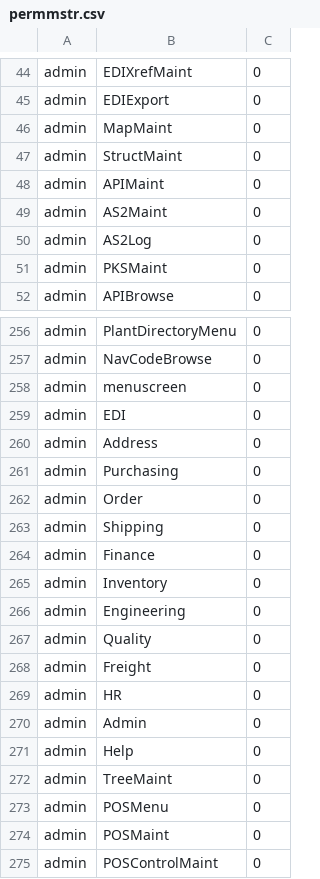
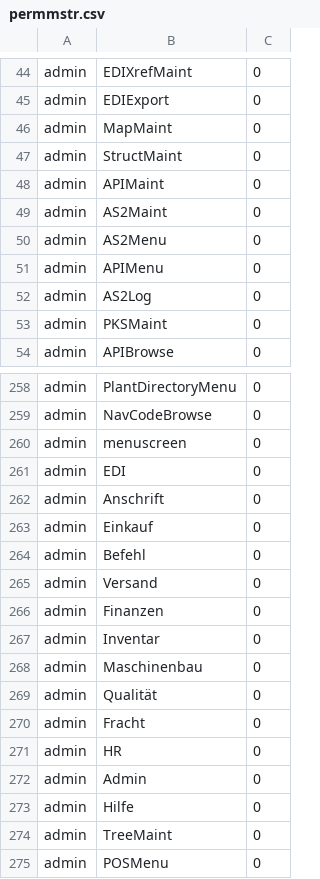
Before and after one commit to karandhot/blueseer, a CSV file: sf/data/de/permmstr.csv, drawn as a sheet; only a part is shown, gaps mark what is left out; the shorter side is filled out with more unchanged rows.

```diff
--- a/sf/data/de/permmstr.csv
+++ b/sf/data/de/permmstr.csv
@@ -49,2 +49,4 @@ admin,APIMaint,0
 admin,AS2Maint,0
+admin,AS2Menu,0
+admin,APIMenu,0
 admin,AS2Log,0
@@ -259,14 +261,14 @@ admin,menuscreen,0
 admin,EDI,0
-admin,Address,0
-admin,Purchasing,0
-admin,Order,0
-admin,Shipping,0
-admin,Finance,0
-admin,Inventory,0
-admin,Engineering,0
-admin,Quality,0
-admin,Freight,0
+admin,Anschrift,0
+admin,Einkauf,0
+admin,Befehl,0
+admin,Versand,0
+admin,Finanzen,0
+admin,Inventar,0
+admin,Maschinenbau,0
+admin,Qualität,0
+admin,Fracht,0
 admin,HR,0
 admin,Admin,0
-admin,Help,0
+admin,Hilfe,0
 admin,TreeMaint,0
```
Also changed, not shown: sf/data/ar/permmstr.csv, sf/data/es/permmstr.csv, 28 other files.
